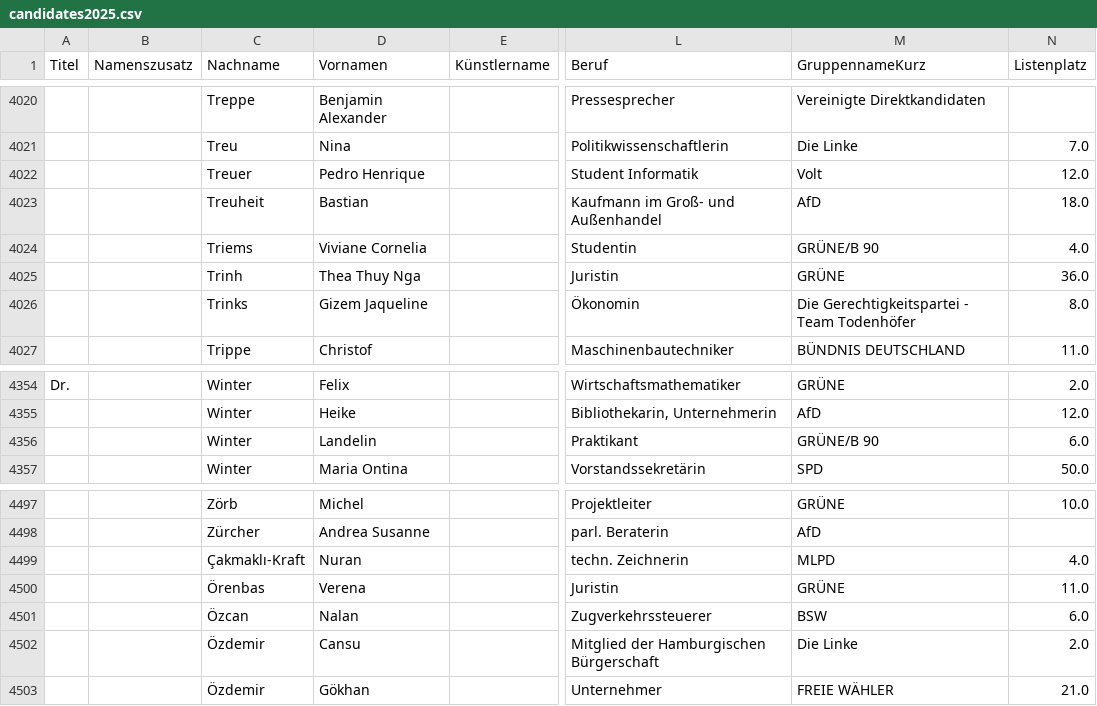
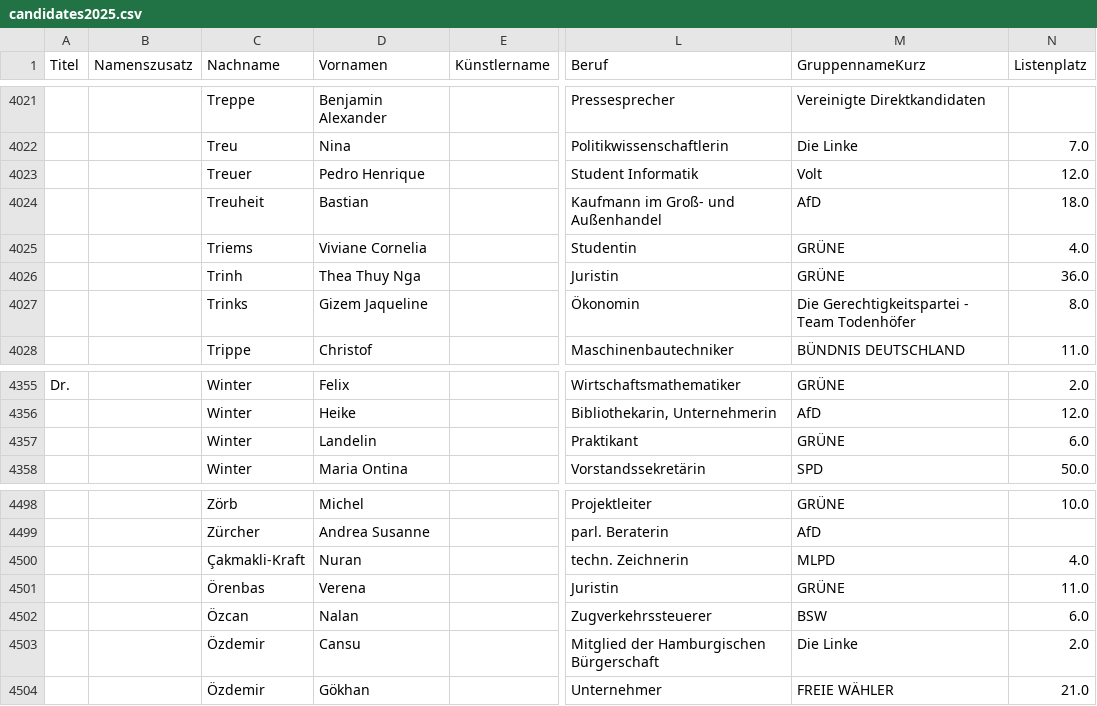
Before and after one commit to nikakhalatiani/Bundestagswahl, a CSV file: data/candidates2025.csv, drawn as a sheet; only a part is shown, gaps mark what is left out; addresses are those after the commit; the diff covers the shown part only; the diff names each change by its address in the sheet, - before the commit and + after, or states it on an @@ line.

```diff
--- a/data/candidates2025.csv
+++ b/data/candidates2025.csv
-M4025 (GruppennameKurz): GRÜNE/B 90
+M4025 (GruppennameKurz): GRÜNE
-M4357 (GruppennameKurz): GRÜNE/B 90
+M4357 (GruppennameKurz): GRÜNE
-C4500 (Nachname): Çakmaklı-Kraft
+C4500 (Nachname): Çakmakli-Kraft
```
Also changed, not shown: 1 added row and 18 edited cells elsewhere in this file, Bundestagswahl/outputs/missing_in_subset.csv, 2 other files.
